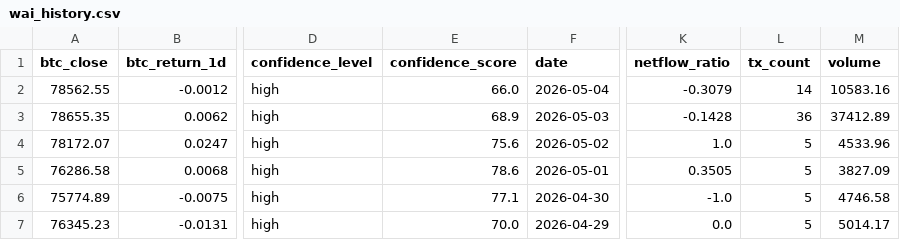
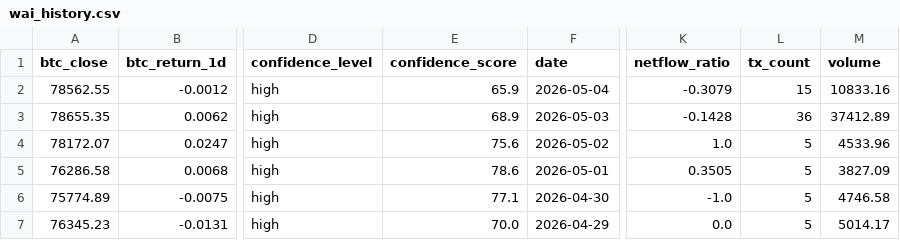
Before and after one commit to Whale-Activity-Analysis/wai-backend, a CSV file: data/wai_history.csv, drawn as a sheet; only a part is shown, gaps mark what is left out; the diff names each change by its address in the sheet, - before the commit and + after, or states it on an @@ line.

```diff
--- a/data/wai_history.csv
+++ b/data/wai_history.csv
-E2 (confidence_score): 66.0
+E2 (confidence_score): 65.9
-L2 (tx_count): 14
+L2 (tx_count): 15
-M2 (volume): 10583.16
+M2 (volume): 10833.16
```
Also changed, not shown: 1 other file.
